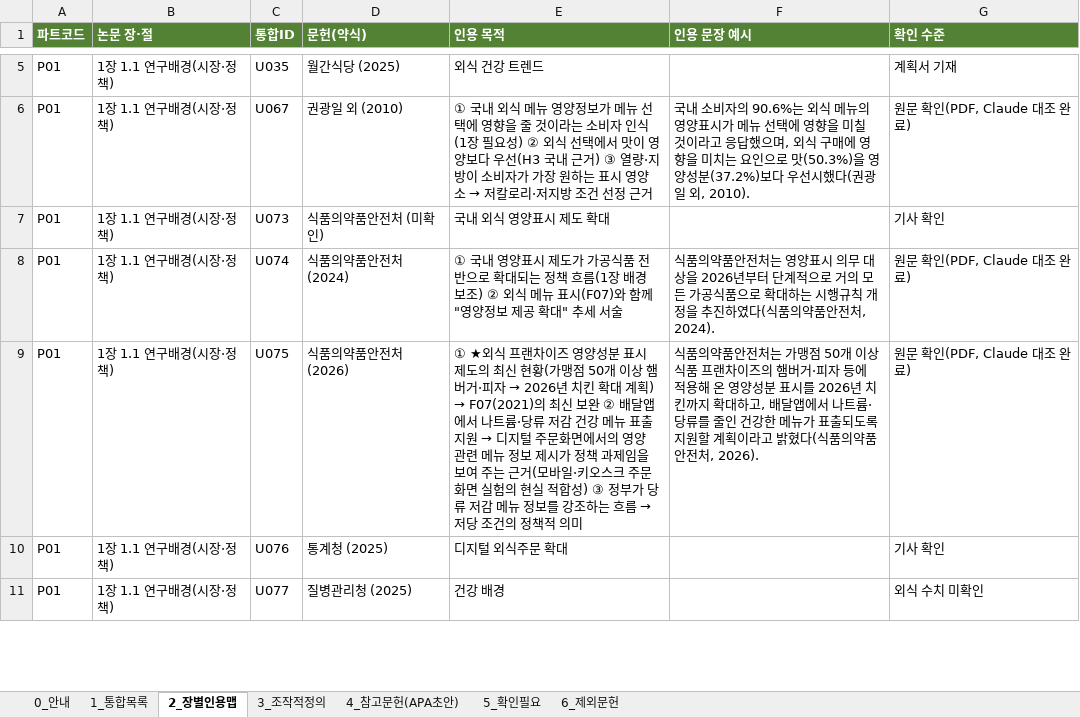
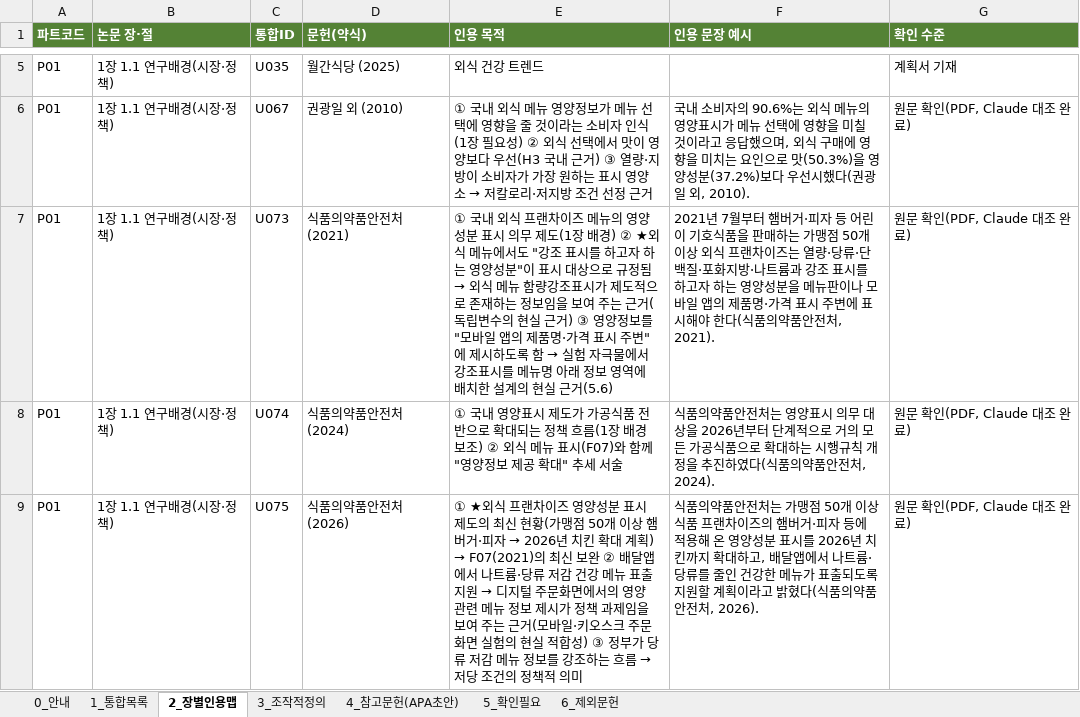
Before and after one commit to sheissuok-max/myGrowconApplication, an Excel workbook: references/통합레퍼런스_인용파트정리_20261124.xlsx, sheet 2_장별인용맵, drawn as a sheet; only a part is shown, gaps mark what is left out; the shorter side is filled out with more unchanged rows; values as stored, in another font and other column widths than the file's, no borders; the diff covers the shown part only; the diff names each change by its address in the sheet, - before the commit and + after, or states it on an @@ line.

```diff
--- a/references/통합레퍼런스_인용파트정리_20261124.xlsx (sheet 2_장별인용맵)
+++ b/references/통합레퍼런스_인용파트정리_20261124.xlsx (sheet 2_장별인용맵)
-D7 (문헌(약식)): 식품의약품안전처 (미확인)
+D7 (문헌(약식)): 식품의약품안전처 (2021)
@@ E7 (인용 목적): 국내 외식 영양표시 제도 확대 → ① 국내 외식 프랜차이즈 메뉴의 영양성분 표시 의무 제도(1장 배경) ② ★외식 메뉴에서도 "강조 표시를 하고자 하는 영양성분"이 표시 대상으로 규정됨 → 외식 메뉴 함량강조표시가 제도적으로 존재하는 정보임을 보여 주는 근거(독립변수의 현실 근거) ③ 영양정보를 "모바일 앱의 제품명·가격 표시 주변"에 제시하도록 함 → 실험 자극물에서 강조표시를 메뉴명 아래 정보 영역에 배치한 설계의 현실 근거(5.6) @@
-F7 (인용 문장 예시): (empty)
+F7 (인용 문장 예시): 2021년 7월부터 햄버거·피자 등 어린이 기호식품을 판매하는 가맹점 50개 이상 외식 프랜차이즈는 열량·당류·단백질·포화지방·나트륨과 강조 표시를 하고자 하는 영양성분을 메뉴판이나 모바일 앱의 제품명·가격 표시 주변에 표시해야 한다(식품의약품안전처, 2021).
-G7 (확인 수준): 기사 확인
+G7 (확인 수준): 원문 확인(PDF, Claude 대조 완료)
```
Also changed, not shown: 3 added rows elsewhere in this sheet, sheet 1_통합목록, sheet 5_확인필요, sheet 4_참고문헌(APA초안).
